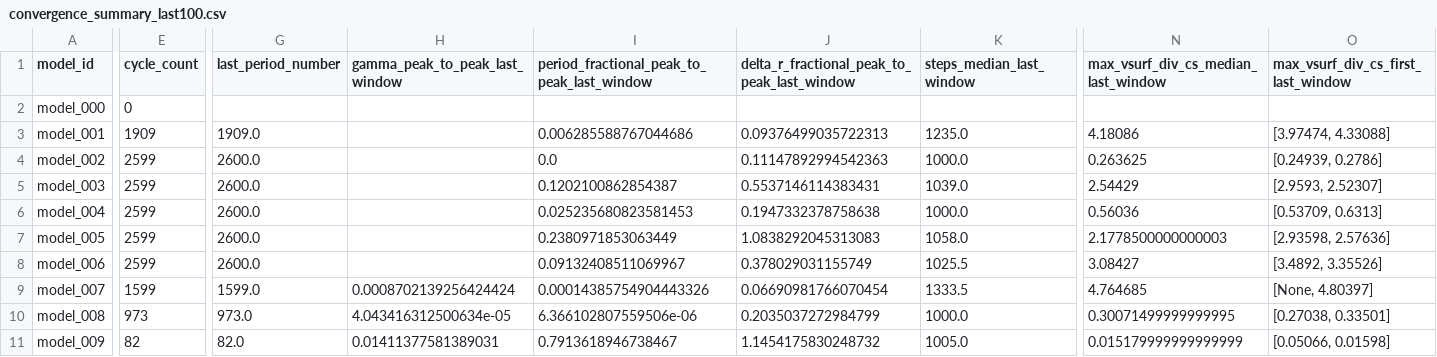
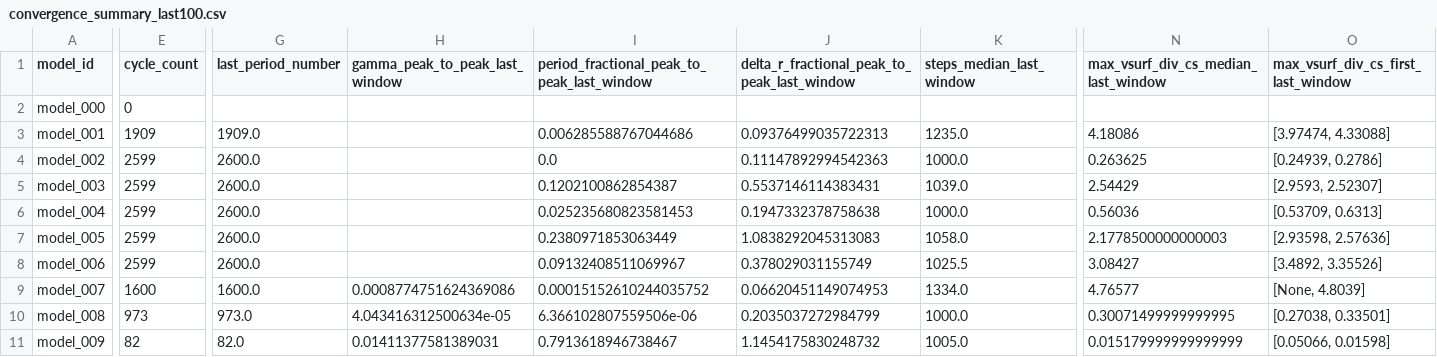
Before and after one commit to earlbellinger/earlbellinger.github.io, a CSV file: apps/kappa/metadata/convergence_summary_last100.csv, drawn as a sheet; only a part is shown, gaps mark what is left out; the diff covers the shown part only; the diff names each change by its address in the sheet, - before the commit and + after, or states it on an @@ line.

Commit message:
Refresh Kappa batch status

```diff
--- a/apps/kappa/metadata/convergence_summary_last100.csv
+++ b/apps/kappa/metadata/convergence_summary_last100.csv
-E9 (cycle_count): 1599
+E9 (cycle_count): 1600
-G9 (last_period_number): 1599.0
+G9 (last_period_number): 1600.0
-H9 (gamma_peak_to_peak_last_window): 0.0008702139256424424
+H9 (gamma_peak_to_peak_last_window): 0.0008774751624369086
-I9: 0.00014385754904443326
+I9: 0.00015152610244035752
-J9: 0.06690981766070454
+J9: 0.06620451149074953
-K9 (steps_median_last_window): 1333.5
+K9 (steps_median_last_window): 1334.0
-N9: 4.764685
+N9: 4.76577
-O9: [None, 4.80397]
+O9: [None, 4.8039]
```
Also changed, not shown: 1 edited cell elsewhere in this file, apps/kappa/metadata/cycle_modulation_summary.csv, 16 other files.
